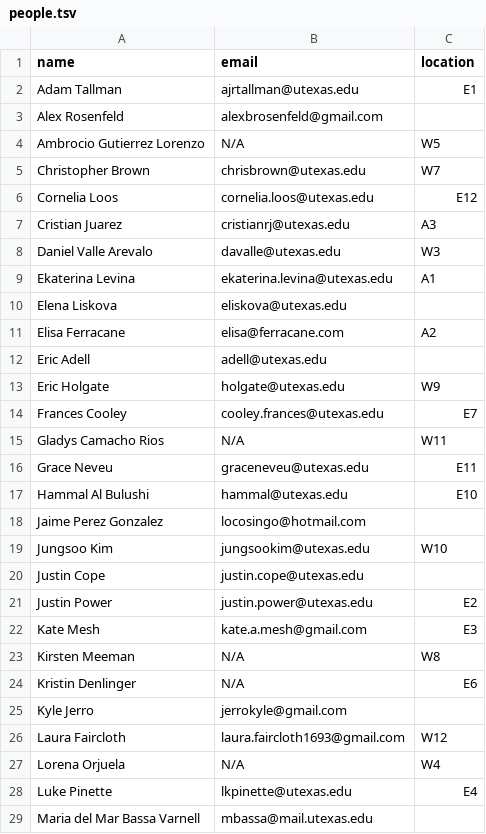
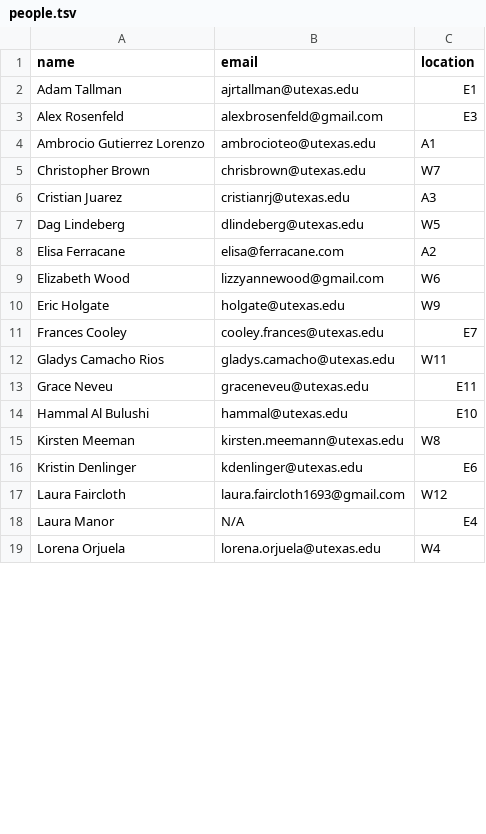
Before and after one commit to linguistics/rlp, a TSV file: people.tsv, drawn as a sheet; only a part is shown; the diff covers the shown part only.

Commit message:
Update students' workstations

```diff
--- a/people.tsv
+++ b/people.tsv
@@ -2,28 +2,18 @@ name	email	location
 Adam Tallman	ajrtallman@utexas.edu	E1
-Alex Rosenfeld	alexbrosenfeld@gmail.com	
-Ambrocio Gutierrez Lorenzo	N/A	W5
+Alex Rosenfeld	alexbrosenfeld@gmail.com	E3
+Ambrocio Gutierrez Lorenzo	ambrocioteo@utexas.edu	A1
 Christopher Brown	chrisbrown@utexas.edu	W7
-Cornelia Loos	cornelia.loos@utexas.edu	E12
 Cristian Juarez	cristianrj@utexas.edu	A3
-Daniel Valle Arevalo	davalle@utexas.edu	W3
-Ekaterina Levina	ekaterina.levina@utexas.edu	A1
-Elena Liskova	eliskova@utexas.edu	
+Dag Lindeberg	dlindeberg@utexas.edu	W5
 Elisa Ferracane	elisa@ferracane.com	A2
-Eric Adell	adell@utexas.edu	
+Elizabeth Wood	lizzyannewood@gmail.com	W6
 Eric Holgate	holgate@utexas.edu	W9
 Frances Cooley	cooley.frances@utexas.edu	E7
-Gladys Camacho Rios	N/A	W11
+Gladys Camacho Rios	gladys.camacho@utexas.edu	W11
 Grace Neveu	graceneveu@utexas.edu	E11
 Hammal Al Bulushi	hammal@utexas.edu	E10
-Jaime Perez Gonzalez	locosingo@hotmail.com	
-Jungsoo Kim	jungsookim@utexas.edu	W10
-Justin Cope	justin.cope@utexas.edu	
-Justin Power	justin.power@utexas.edu	E2
-Kate Mesh	kate.a.mesh@gmail.com	E3
-Kirsten Meeman	N/A	W8
-Kristin Denlinger	N/A	E6
-Kyle Jerro	jerrokyle@gmail.com	
+Kirsten Meeman	kirsten.meemann@utexas.edu	W8
+Kristin Denlinger	kdenlinger@utexas.edu	E6
 Laura Faircloth	laura.faircloth1693@gmail.com	W12
-Lorena Orjuela	N/A	W4
-Luke Pinette	lkpinette@utexas.edu	E4
-Maria del Mar Bassa Varnell	mbassa@mail.utexas.edu	
+Laura Manor	N/A	E4
+Lorena Orjuela	lorena.orjuela@utexas.edu	W4
```
Also changed, not shown: 4 added rows, 3 removed rows and 1 edited cell elsewhere in this file.
